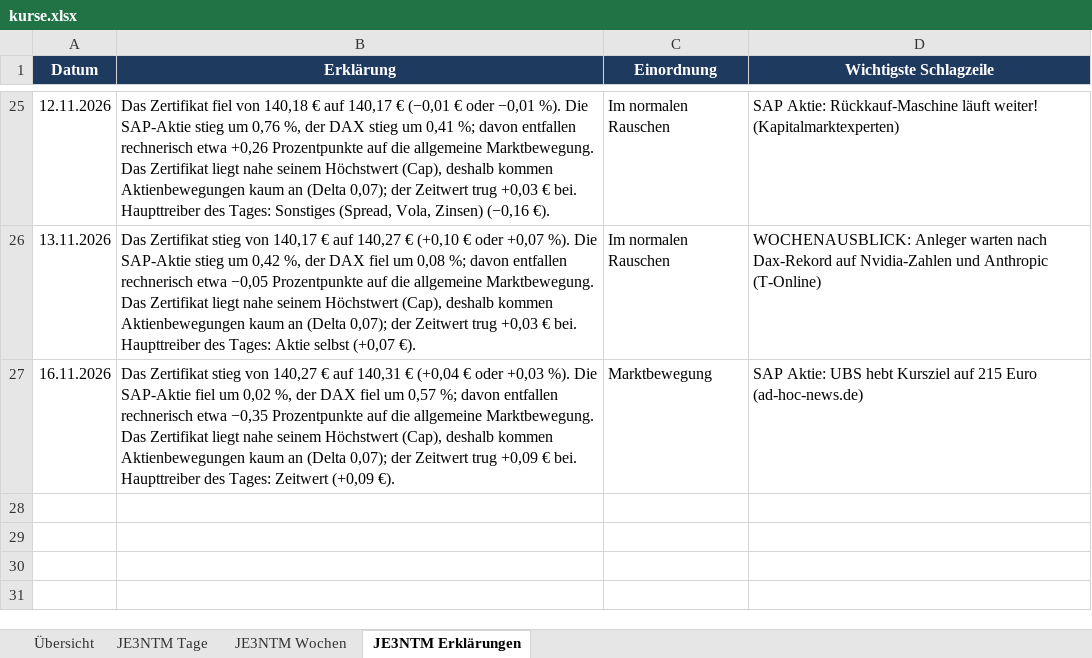
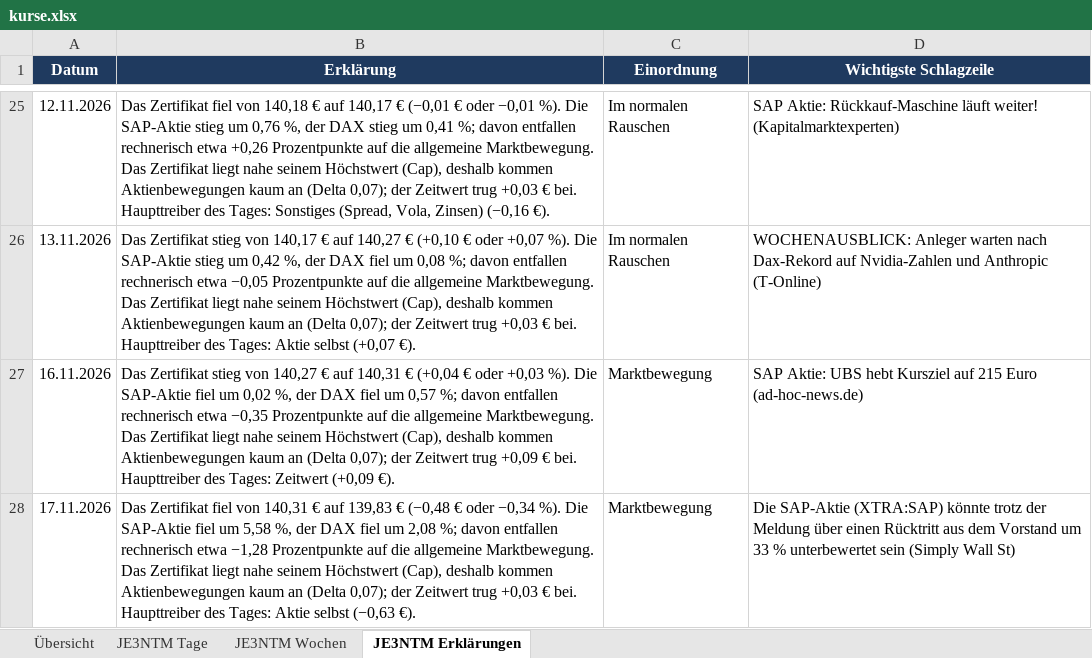
Before and after one commit to babraler/zertifikats-tracker-, an Excel workbook: ausgabe/kurse.xlsx, sheet JE3NTM Erklärungen, drawn as a sheet; only a part is shown, gaps mark what is left out; values as stored, in another font and other column widths than the file's, no borders; the diff names each change by its address in the sheet, - before the commit and + after, or states it on an @@ line.

```diff
--- a/ausgabe/kurse.xlsx (sheet JE3NTM Erklärungen)
+++ b/ausgabe/kurse.xlsx (sheet JE3NTM Erklärungen)
+row 28: 17.11.2026 | Das Zertifikat fiel von 140,31 € auf 139,83 € (−0,48 € oder −0,34 %). Die SAP-Aktie fiel um 5,58 %, der DAX fiel um 2,08 %; davon entfallen rechnerisch etwa −1,28 Prozentpunkte auf die allgemeine Marktbewegung. Das Zertifikat liegt nahe seinem Höchstwert (Cap), deshalb kommen Aktienbewegungen kaum an (Delta 0,07); der Zeitwert trug +0,03 € bei. Haupttreiber des Tages: Aktie selbst (−0,63 €). | Marktbewegung | Die SAP-Aktie (XTRA:SAP) könnte trotz der Meldung über einen Rücktritt aus dem Vorstand um 33 % unterbewertet sein (Simply Wall St)
```
Also changed, not shown: sheet JE3NTM Wochen, sheet JE3NTM Tage, sheet Übersicht, charts or pictures, 7 other files.
